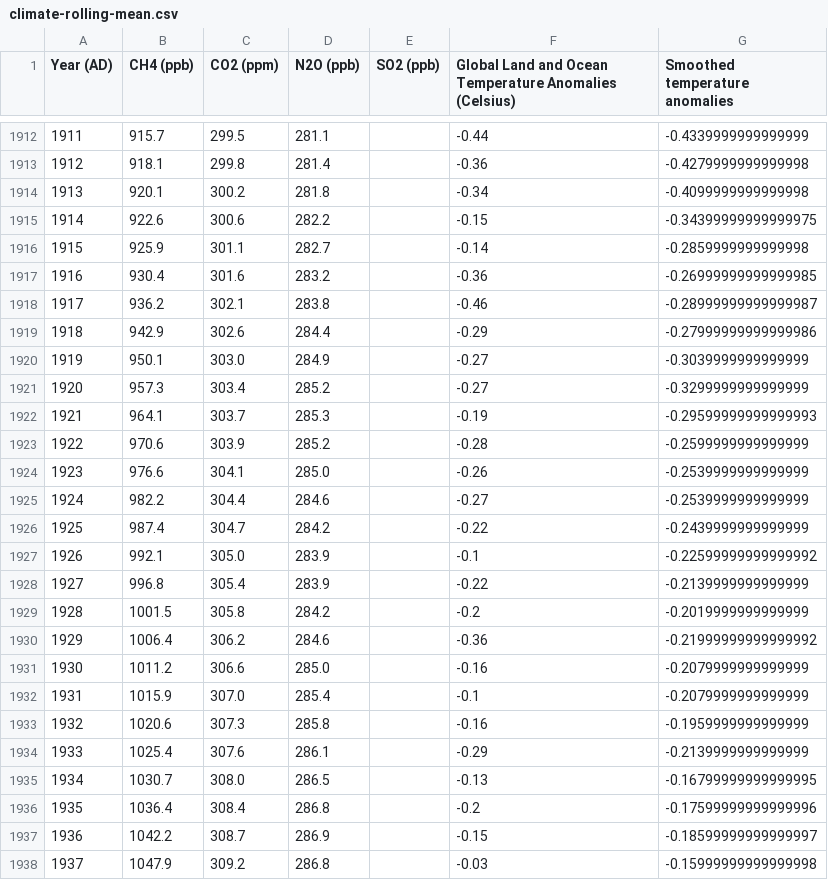
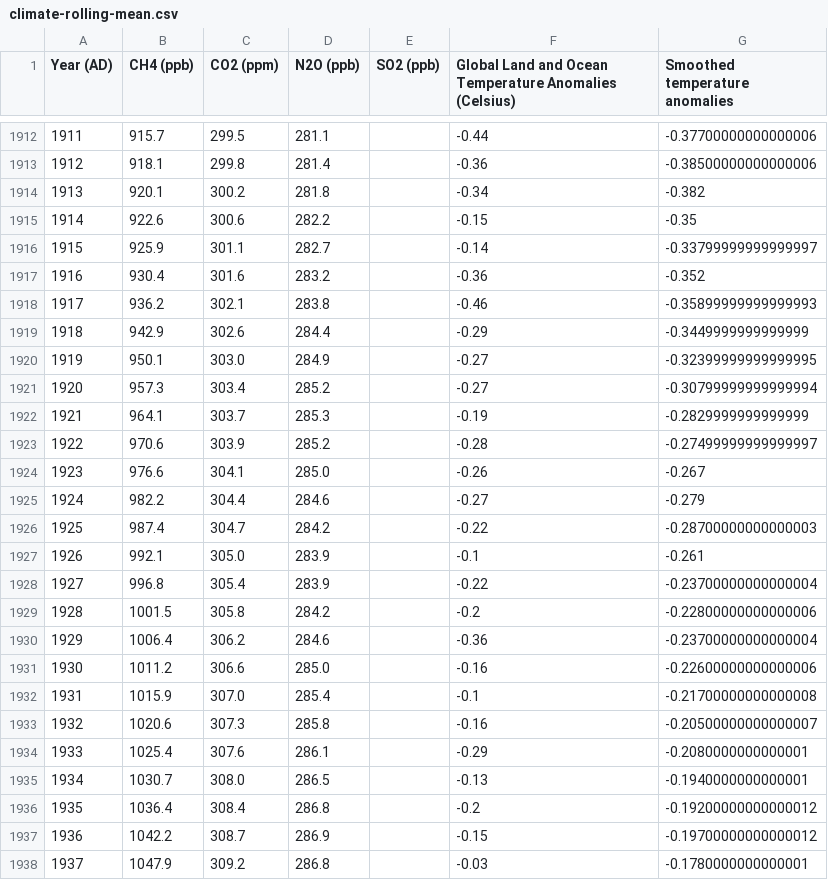
Before and after one commit to Ten0rio/Sci_Prog_Python, a CSV file: Homework_6_visualizing/climate-rolling-mean.csv, drawn as a sheet; only a part is shown, gaps mark what is left out; the diff covers the shown part only.

```diff
--- a/Homework_6_visualizing/climate-rolling-mean.csv
+++ b/Homework_6_visualizing/climate-rolling-mean.csv
@@ -1912,27 +1912,27 @@ Year (AD),CH4 (ppb),CO2 (ppm),N2O (ppb),SO2 (ppb),Global Land and Ocean Temperat
-1911,915.7,299.5,281.1,,-0.44,-0.4339999999999999
-1912,918.1,299.8,281.4,,-0.36,-0.4279999999999998
-1913,920.1,300.2,281.8,,-0.34,-0.4099999999999998
-1914,922.6,300.6,282.2,,-0.15,-0.34399999999999975
-1915,925.9,301.1,282.7,,-0.14,-0.2859999999999998
-1916,930.4,301.6,283.2,,-0.36,-0.26999999999999985
-1917,936.2,302.1,283.8,,-0.46,-0.28999999999999987
-1918,942.9,302.6,284.4,,-0.29,-0.27999999999999986
-1919,950.1,303.0,284.9,,-0.27,-0.3039999999999999
-1920,957.3,303.4,285.2,,-0.27,-0.3299999999999999
-1921,964.1,303.7,285.3,,-0.19,-0.29599999999999993
-1922,970.6,303.9,285.2,,-0.28,-0.2599999999999999
-1923,976.6,304.1,285.0,,-0.26,-0.2539999999999999
-1924,982.2,304.4,284.6,,-0.27,-0.2539999999999999
-1925,987.4,304.7,284.2,,-0.22,-0.2439999999999999
-1926,992.1,305.0,283.9,,-0.1,-0.22599999999999992
-1927,996.8,305.4,283.9,,-0.22,-0.2139999999999999
-1928,1001.5,305.8,284.2,,-0.2,-0.2019999999999999
-1929,1006.4,306.2,284.6,,-0.36,-0.21999999999999992
-1930,1011.2,306.6,285.0,,-0.16,-0.2079999999999999
-1931,1015.9,307.0,285.4,,-0.1,-0.2079999999999999
-1932,1020.6,307.3,285.8,,-0.16,-0.1959999999999999
-1933,1025.4,307.6,286.1,,-0.29,-0.2139999999999999
-1934,1030.7,308.0,286.5,,-0.13,-0.16799999999999995
-1935,1036.4,308.4,286.8,,-0.2,-0.17599999999999996
-1936,1042.2,308.7,286.9,,-0.15,-0.18599999999999997
-1937,1047.9,309.2,286.8,,-0.03,-0.15999999999999998
+1911,915.7,299.5,281.1,,-0.44,-0.37700000000000006
+1912,918.1,299.8,281.4,,-0.36,-0.38500000000000006
+1913,920.1,300.2,281.8,,-0.34,-0.382
+1914,922.6,300.6,282.2,,-0.15,-0.35
+1915,925.9,301.1,282.7,,-0.14,-0.33799999999999997
+1916,930.4,301.6,283.2,,-0.36,-0.352
+1917,936.2,302.1,283.8,,-0.46,-0.35899999999999993
+1918,942.9,302.6,284.4,,-0.29,-0.3449999999999999
+1919,950.1,303.0,284.9,,-0.27,-0.32399999999999995
+1920,957.3,303.4,285.2,,-0.27,-0.30799999999999994
+1921,964.1,303.7,285.3,,-0.19,-0.2829999999999999
+1922,970.6,303.9,285.2,,-0.28,-0.27499999999999997
+1923,976.6,304.1,285.0,,-0.26,-0.267
+1924,982.2,304.4,284.6,,-0.27,-0.279
+1925,987.4,304.7,284.2,,-0.22,-0.28700000000000003
+1926,992.1,305.0,283.9,,-0.1,-0.261
+1927,996.8,305.4,283.9,,-0.22,-0.23700000000000004
+1928,1001.5,305.8,284.2,,-0.2,-0.22800000000000006
+1929,1006.4,306.2,284.6,,-0.36,-0.23700000000000004
+1930,1011.2,306.6,285.0,,-0.16,-0.22600000000000006
+1931,1015.9,307.0,285.4,,-0.1,-0.21700000000000008
+1932,1020.6,307.3,285.8,,-0.16,-0.20500000000000007
+1933,1025.4,307.6,286.1,,-0.29,-0.2080000000000001
+1934,1030.7,308.0,286.5,,-0.13,-0.1940000000000001
+1935,1036.4,308.4,286.8,,-0.2,-0.19200000000000012
+1936,1042.2,308.7,286.9,,-0.15,-0.19700000000000012
+1937,1047.9,309.2,286.8,,-0.03,-0.1780000000000001
```
Also changed, not shown: 109 edited cells elsewhere in this file, 2 other files.
